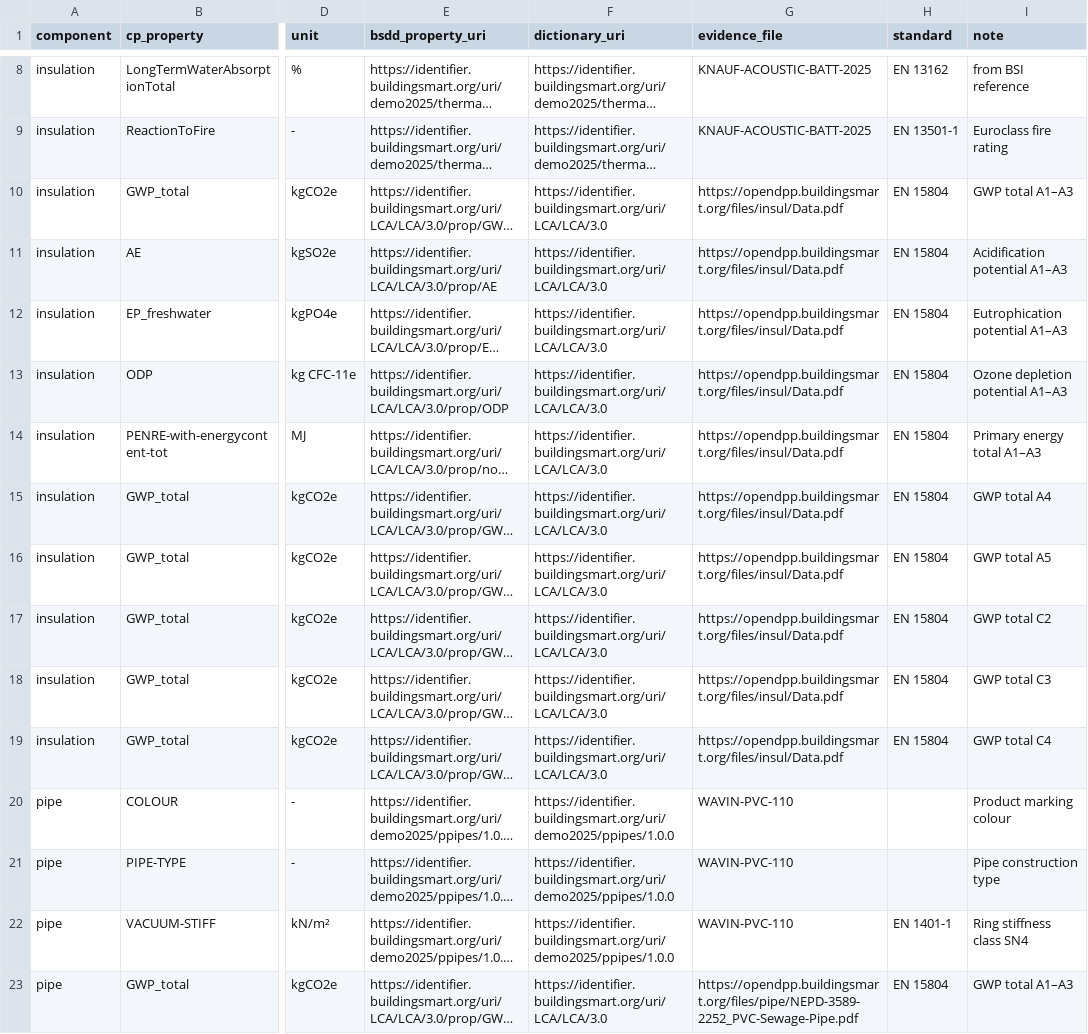
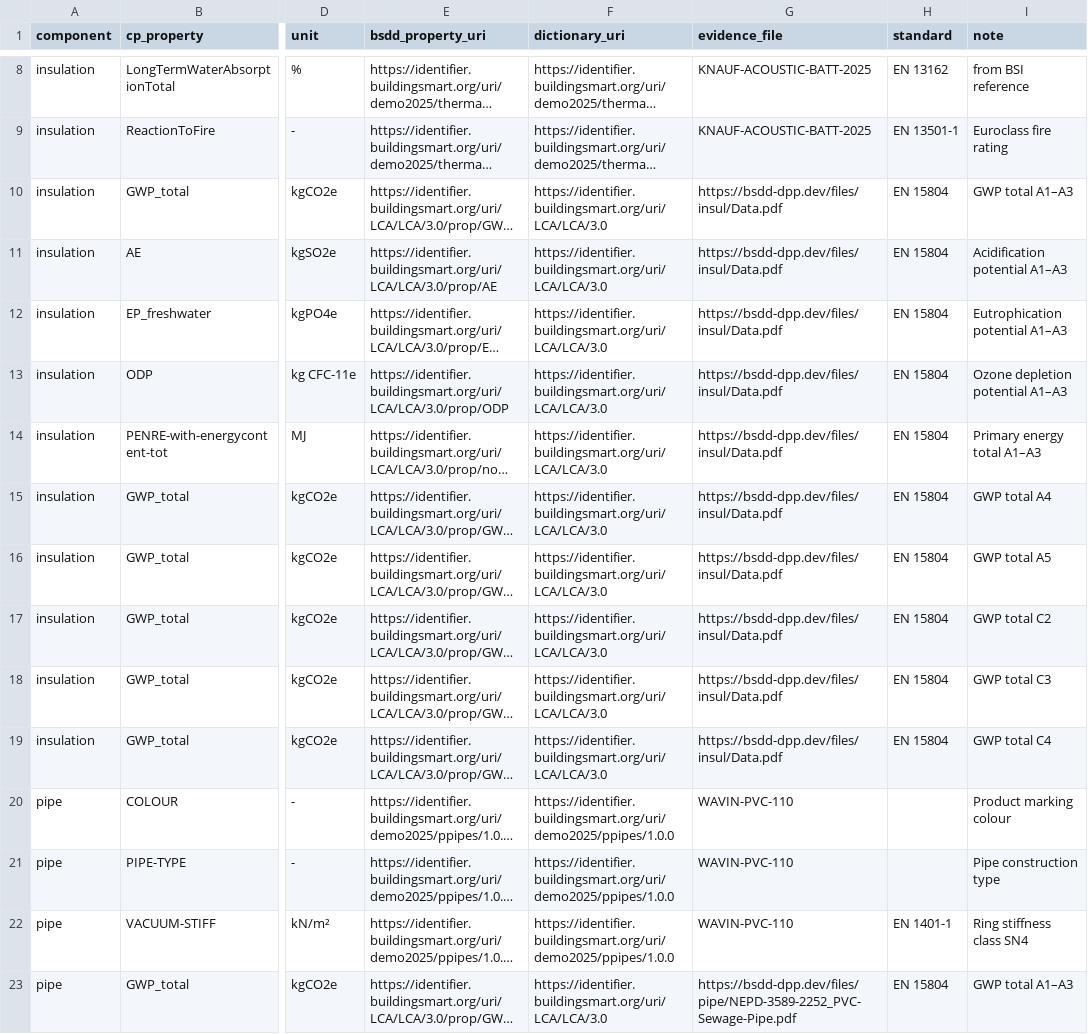
Before and after one commit to louistrue/lignum-dpp-bsdd, a CSV file: mapping/mapping.csv, drawn as a sheet; only a part is shown, gaps mark what is left out; long unchanged cells end in …; the diff covers the shown part only; the diff names each change by its address in the sheet, - before the commit and + after, or states it on an @@ line.

```diff
--- a/mapping/mapping.csv
+++ b/mapping/mapping.csv
-G10:G19 (evidence_file): https://opendpp.buildingsmart.org/files/insul/Data.pdf
+G10:G19 (evidence_file): https://bsdd-dpp.dev/files/insul/Data.pdf
-G23 (evidence_file): https://opendpp.buildingsmart.org/files/pipe/NEPD-3589-2252_PVC-Sewage-Pipe.pdf
+G23 (evidence_file): https://bsdd-dpp.dev/files/pipe/NEPD-3589-2252_PVC-Sewage-Pipe.pdf
```
Also changed, not shown: 43 edited cells elsewhere in this file, 19 other files.
